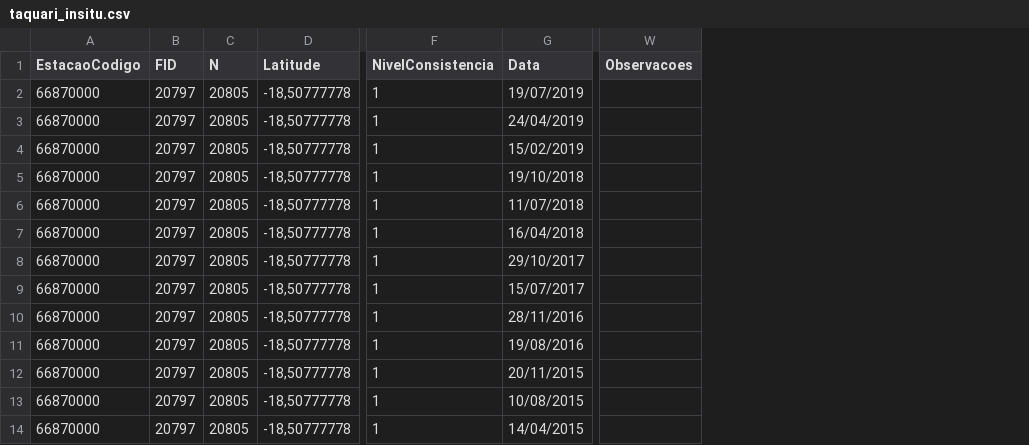
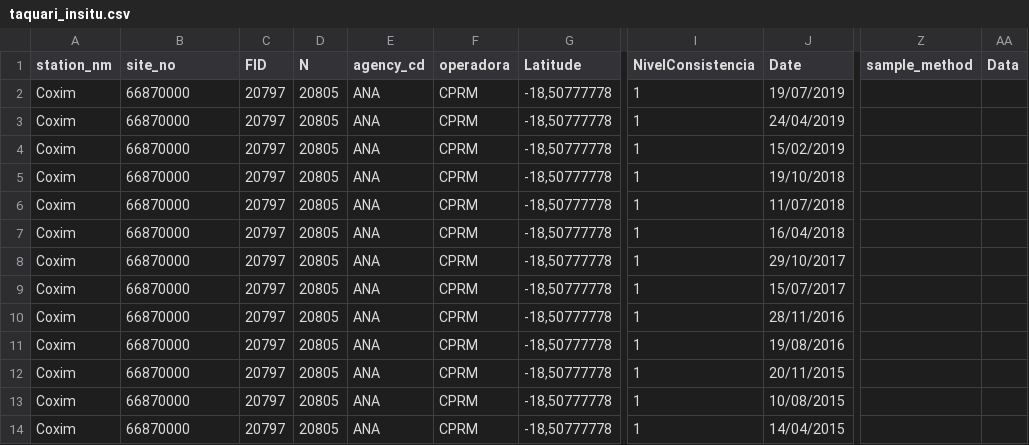
Before and after one commit to ste-oliveira/satellite-ssc, a CSV file: imports/taquari_insitu.csv, drawn as a sheet; only a part is shown, gaps mark what is left out; removed rows and columns are numbered as before the commit, all else as after; the diff names each change by its address in the sheet, - before the commit and + after, or states it on an @@ line.

```diff
--- a/imports/taquari_insitu.csv
+++ b/imports/taquari_insitu.csv
+column A (station_nm), rows 2-14: all Coxim
+column E (agency_cd), rows 2-14: all ANA
+column F (operadora), rows 2-14: all CPRM
-column W (Observacoes), empty
+column Z (sample_method), empty
+column AA (Data), empty
-B1: EstacaoCodigo
+B1: site_no
-J1: Data
+J1: Date
```
Also changed, not shown: exports/ls_insitu_match.csv, 6 other files.
